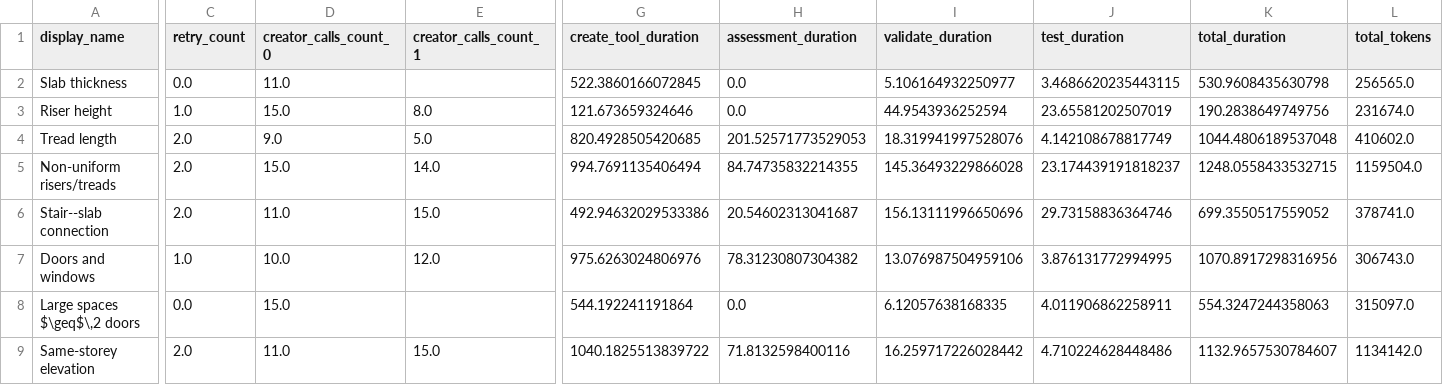
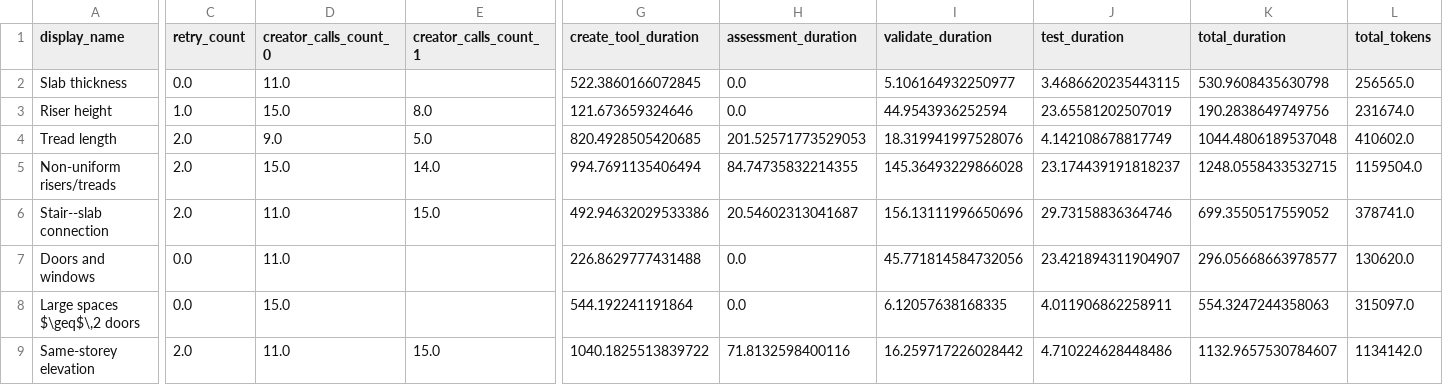
Before and after one commit to sylvainHellin/cobbie, a CSV file: outputs/ec3/acc_execution_table.csv, drawn as a sheet; only a part is shown, gaps mark what is left out; the diff names each change by its address in the sheet, - before the commit and + after, or states it on an @@ line.

```diff
--- a/outputs/ec3/acc_execution_table.csv
+++ b/outputs/ec3/acc_execution_table.csv
-C7 (retry_count): 1.0
+C7 (retry_count): 0.0
-D7 (creator_calls_count_0): 10.0
+D7 (creator_calls_count_0): 11.0
-E7 (creator_calls_count_1): 12.0
+E7 (creator_calls_count_1): (empty)
-G7 (create_tool_duration): 975.6263024806976
+G7 (create_tool_duration): 226.8629777431488
-H7 (assessment_duration): 78.31230807304382
+H7 (assessment_duration): 0.0
-I7 (validate_duration): 13.076987504959106
+I7 (validate_duration): 45.771814584732056
-J7 (test_duration): 3.876131772994995
+J7 (test_duration): 23.421894311904907
-K7 (total_duration): 1070.8917298316956
+K7 (total_duration): 296.05668663978577
-L7 (total_tokens): 306743.0
+L7 (total_tokens): 130620.0
```
Also changed, not shown: outputs/ec3/acc_results_table.csv, 5 other files.
